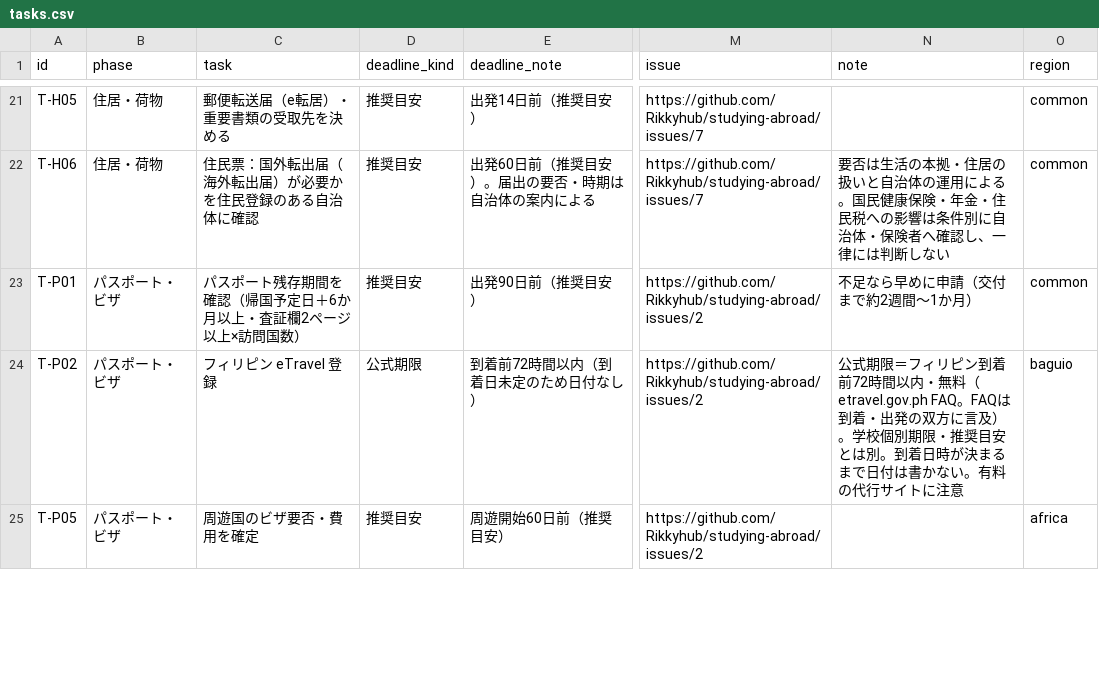
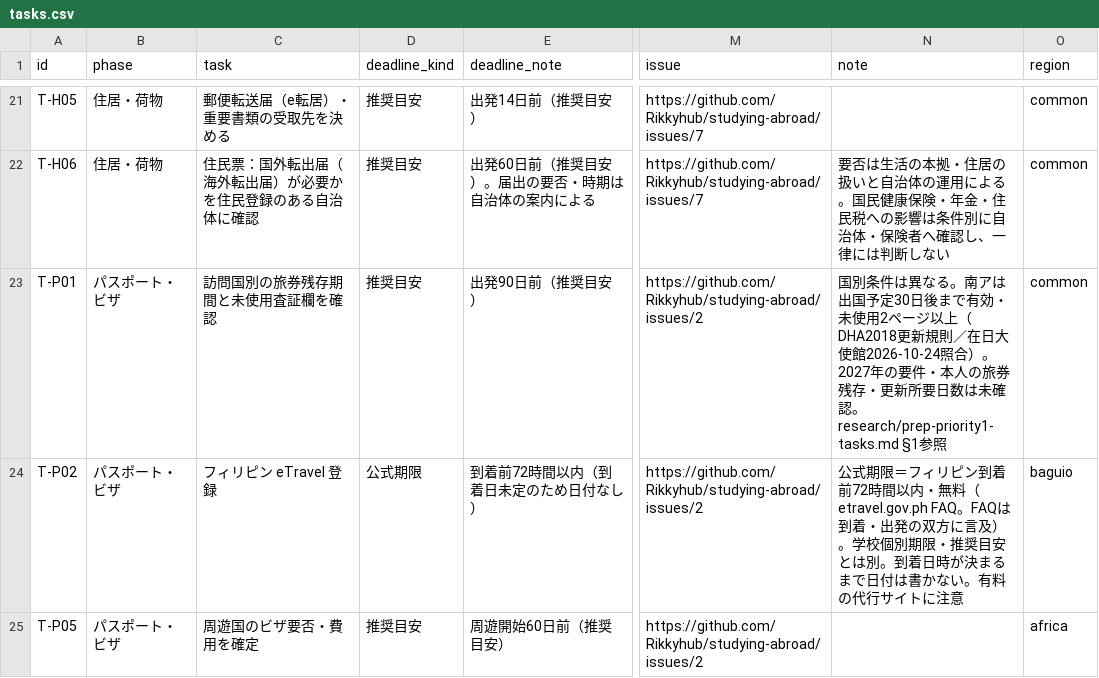
Before and after one commit to Rikkyhub/studying-abroad, a CSV file: data/tasks.csv, drawn as a sheet; only a part is shown, gaps mark what is left out; the diff names each change by its address in the sheet, - before the commit and + after, or states it on an @@ line.

Commit message:
docs: correct South Africa passport blank-page requirement from official rules

```diff
--- a/data/tasks.csv
+++ b/data/tasks.csv
-C23 (task): パスポート残存期間を確認（帰国予定日＋6か月以上・査証欄2ページ以上×訪問国数）
+C23 (task): 訪問国別の旅券残存期間と未使用査証欄を確認
-N23 (note): 不足なら早めに申請（交付まで約2週間〜1か月）
+N23 (note): 国別条件は異なる。南アは出国予定30日後まで有効・未使用2ページ以上（DHA2018更新規則／在日大使館2026-10-24照合）。2027年の要件・本人の旅券残存・更新所要日数は未確認。research/prep-priority1-tasks.md §1参照
```
